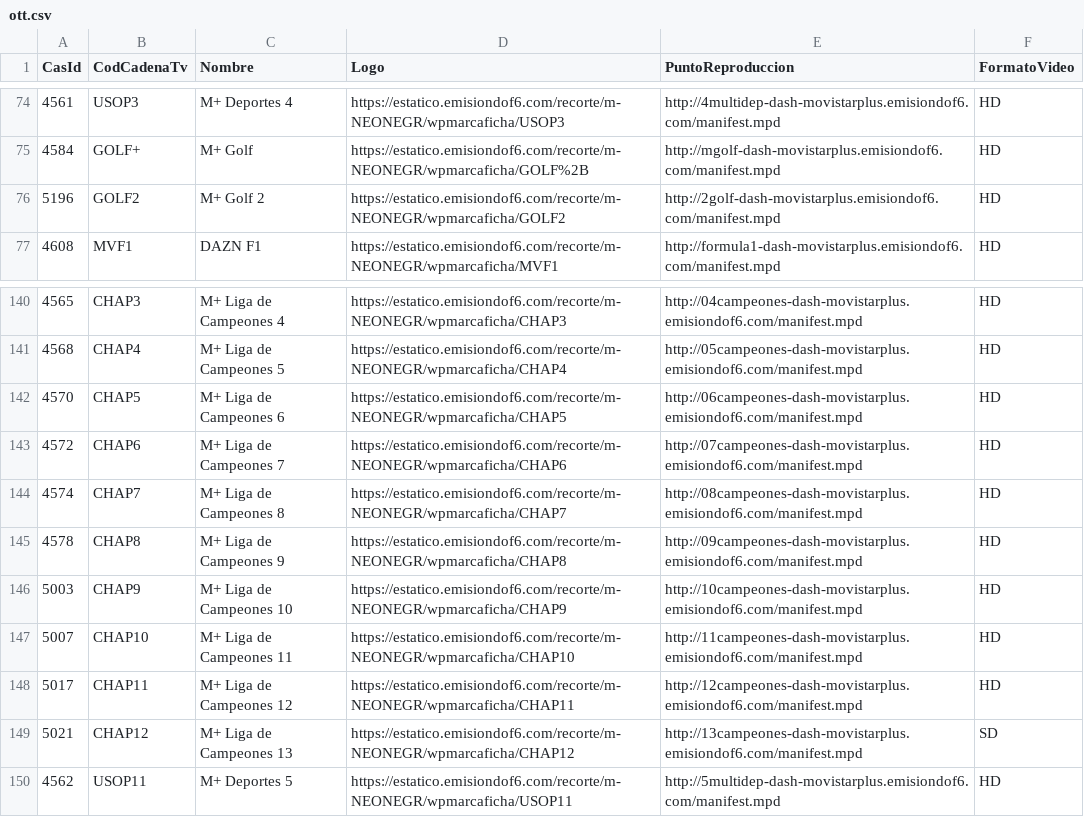
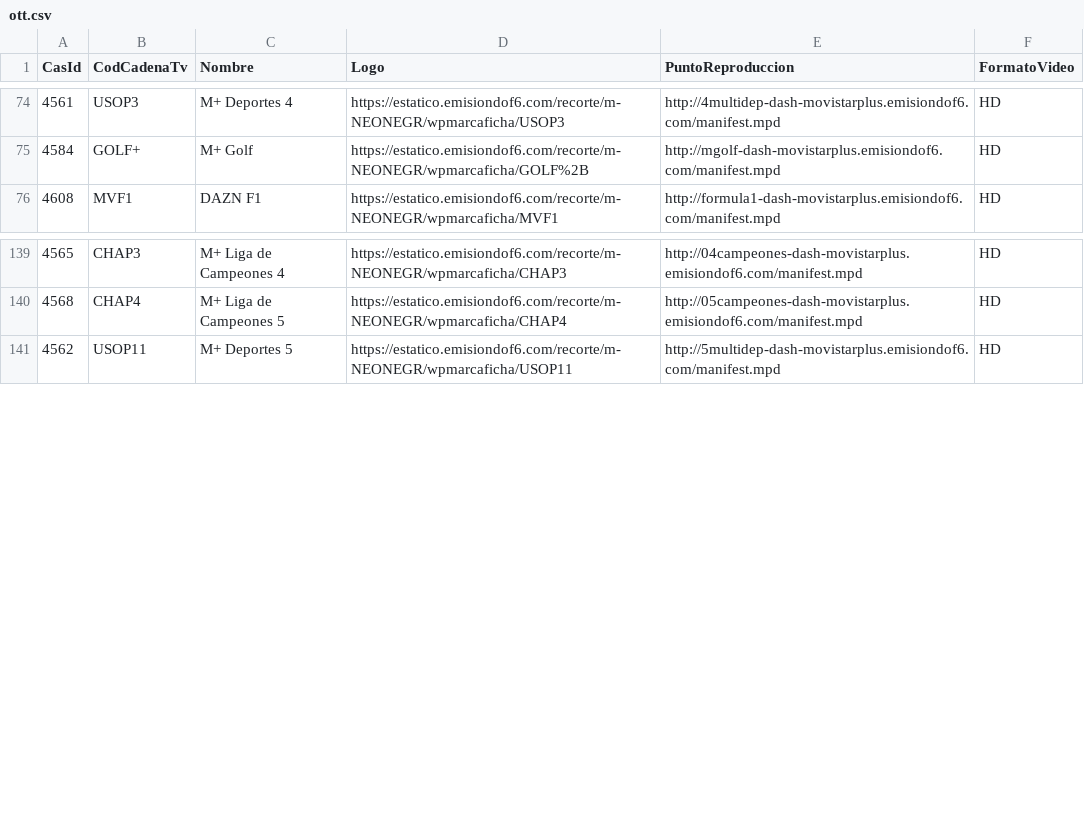
Before and after one commit to parotris3/Mfeed, a CSV file: ott.csv, drawn as a sheet; only a part is shown, gaps mark what is left out.

```diff
--- a/ott.csv
+++ b/ott.csv
@@ -75,3 +75,2 @@
 "4584","GOLF+","M+ Golf","https://estatico.emisiondof6.com/recorte/m-NEONEGR/wpmarcaficha/GOLF%2B","http://mgolf-dash-movistarplus.emisiondof6.com/manifest.mpd","HD"
-"5196","GOLF2","M+ Golf 2","https://estatico.emisiondof6.com/recorte/m-NEONEGR/wpmarcaficha/GOLF2","http://2golf-dash-movistarplus.emisiondof6.com/manifest.mpd","HD"
 "4608","MVF1","DAZN F1","https://estatico.emisiondof6.com/recorte/m-NEONEGR/wpmarcaficha/MVF1","http://formula1-dash-movistarplus.emisiondof6.com/manifest.mpd","HD"
@@ -141,10 +140,2 @@
 "4568","CHAP4","M+ Liga de Campeones 5","https://estatico.emisiondof6.com/recorte/m-NEONEGR/wpmarcaficha/CHAP4","http://05campeones-dash-movistarplus.emisiondof6.com/manifest.mpd","HD"
-"4570","CHAP5","M+ Liga de Campeones 6","https://estatico.emisiondof6.com/recorte/m-NEONEGR/wpmarcaficha/CHAP5","http://06campeones-dash-movistarplus.emisiondof6.com/manifest.mpd","HD"
-"4572","CHAP6","M+ Liga de Campeones 7","https://estatico.emisiondof6.com/recorte/m-NEONEGR/wpmarcaficha/CHAP6","http://07campeones-dash-movistarplus.emisiondof6.com/manifest.mpd","HD"
-"4574","CHAP7","M+ Liga de Campeones 8","https://estatico.emisiondof6.com/recorte/m-NEONEGR/wpmarcaficha/CHAP7","http://08campeones-dash-movistarplus.emisiondof6.com/manifest.mpd","HD"
-"4578","CHAP8","M+ Liga de Campeones 9","https://estatico.emisiondof6.com/recorte/m-NEONEGR/wpmarcaficha/CHAP8","http://09campeones-dash-movistarplus.emisiondof6.com/manifest.mpd","HD"
-"5003","CHAP9","M+ Liga de Campeones 10","https://estatico.emisiondof6.com/recorte/m-NEONEGR/wpmarcaficha/CHAP9","http://10campeones-dash-movistarplus.emisiondof6.com/manifest.mpd","HD"
-"5007","CHAP10","M+ Liga de Campeones 11","https://estatico.emisiondof6.com/recorte/m-NEONEGR/wpmarcaficha/CHAP10","http://11campeones-dash-movistarplus.emisiondof6.com/manifest.mpd","HD"
-"5017","CHAP11","M+ Liga de Campeones 12","https://estatico.emisiondof6.com/recorte/m-NEONEGR/wpmarcaficha/CHAP11","http://12campeones-dash-movistarplus.emisiondof6.com/manifest.mpd","HD"
-"5021","CHAP12","M+ Liga de Campeones 13","https://estatico.emisiondof6.com/recorte/m-NEONEGR/wpmarcaficha/CHAP12","http://13campeones-dash-movistarplus.emisiondof6.com/manifest.mpd","SD"
 "4562","USOP11","M+ Deportes 5","https://estatico.emisiondof6.com/recorte/m-NEONEGR/wpmarcaficha/USOP11","http://5multidep-dash-movistarplus.emisiondof6.com/manifest.mpd","HD"
```
Also changed, not shown: cambios.csv, difusion.csv.
